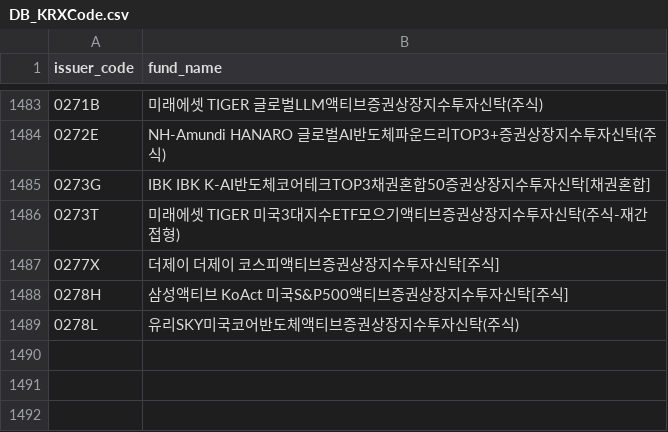
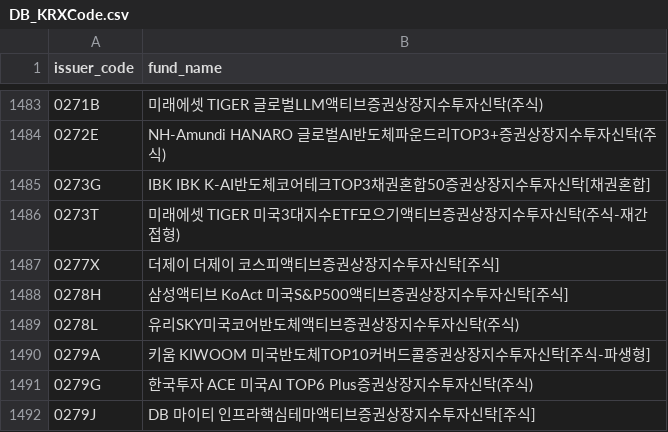
Before and after one commit to sungin-etf/NewETFKR, a CSV file: DB_KRXCode.csv, drawn as a sheet; only a part is shown, gaps mark what is left out; the diff names each change by its address in the sheet, - before the commit and + after, or states it on an @@ line.

```diff
--- a/DB_KRXCode.csv
+++ b/DB_KRXCode.csv
+row 1490: 0279A | 키움 KIWOOM 미국반도체TOP10커버드콜증권상장지수투자신탁[주식-파생형]
+row 1491: 0279G | 한국투자 ACE 미국AI TOP6 Plus증권상장지수투자신탁(주식)
+row 1492: 0279J | DB 마이티 인프라핵심테마액티브증권상장지수투자신탁[주식]
```
